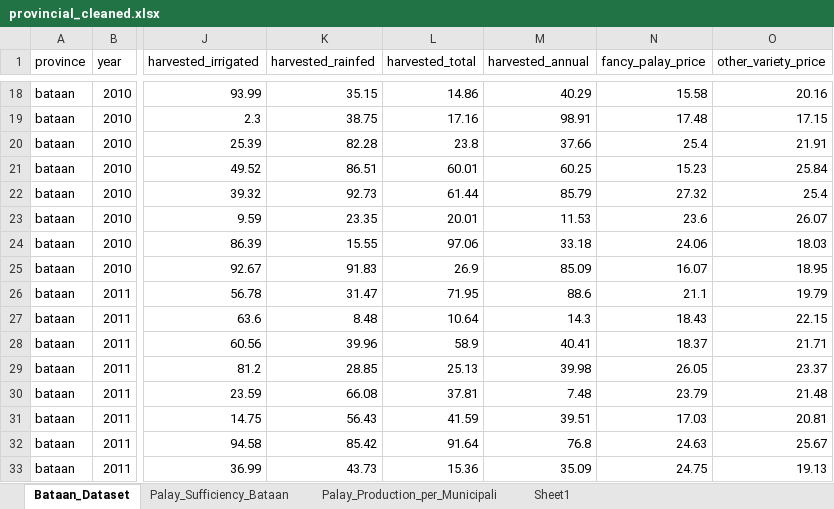
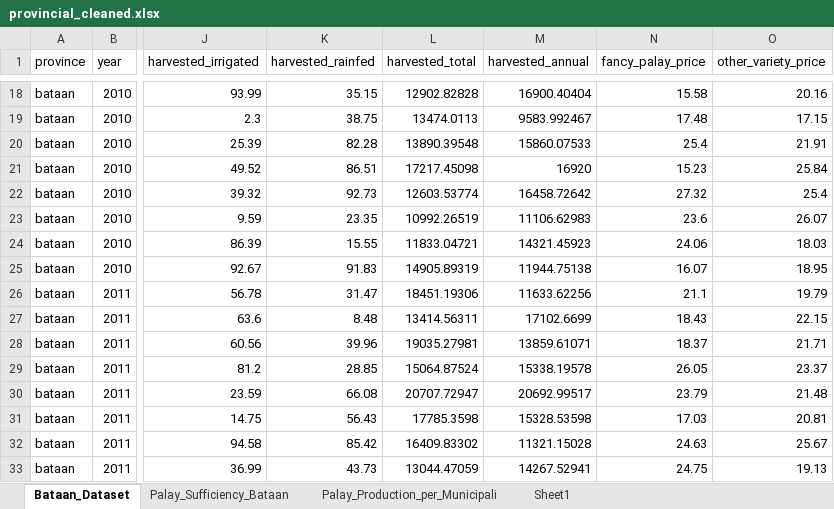
Before and after one commit to kymrcd/palaysense-web, an Excel workbook: data/cleaned/provincial_cleaned.xlsx, sheet Bataan_Dataset, drawn as a sheet; only a part is shown, gaps mark what is left out; values as stored, in another font and other column widths than the file's, no borders; the diff covers the shown part only; the diff names each change by its address in the sheet, - before the commit and + after, or states it on an @@ line.

```diff
--- a/data/cleaned/provincial_cleaned.xlsx (sheet Bataan_Dataset)
+++ b/data/cleaned/provincial_cleaned.xlsx (sheet Bataan_Dataset)
-L18 (harvested_total): 14.86
+L18 (harvested_total): 12902.82828
-M18 (harvested_annual): 40.29
+M18 (harvested_annual): 16900.40404
-L19 (harvested_total): 17.16
+L19 (harvested_total): 13474.0113
-M19 (harvested_annual): 98.91
+M19 (harvested_annual): 9583.992467
-L20 (harvested_total): 23.8
+L20 (harvested_total): 13890.39548
-M20 (harvested_annual): 37.66
+M20 (harvested_annual): 15860.07533
-L21 (harvested_total): 60.01
+L21 (harvested_total): 17217.45098
-M21 (harvested_annual): 60.25
+M21 (harvested_annual): 16920
-L22 (harvested_total): 61.44
+L22 (harvested_total): 12603.53774
-M22 (harvested_annual): 85.79
+M22 (harvested_annual): 16458.72642
-L23 (harvested_total): 20.01
+L23 (harvested_total): 10992.26519
-M23 (harvested_annual): 11.53
+M23 (harvested_annual): 11106.62983
-L24 (harvested_total): 97.06
+L24 (harvested_total): 11833.04721
-M24 (harvested_annual): 33.18
+M24 (harvested_annual): 14321.45923
-L25 (harvested_total): 26.9
+L25 (harvested_total): 14905.89319
-M25 (harvested_annual): 85.09
+M25 (harvested_annual): 11944.75138
-L26 (harvested_total): 71.95
+L26 (harvested_total): 18451.19306
-M26 (harvested_annual): 88.6
+M26 (harvested_annual): 11633.62256
-L27 (harvested_total): 10.64
+L27 (harvested_total): 13414.56311
-M27 (harvested_annual): 14.3
+M27 (harvested_annual): 17102.6699
-L28 (harvested_total): 58.9
+L28 (harvested_total): 19035.27981
-M28 (harvested_annual): 40.41
+M28 (harvested_annual): 13859.61071
-L29 (harvested_total): 25.13
+L29 (harvested_total): 15064.87524
-M29 (harvested_annual): 39.98
+M29 (harvested_annual): 15338.19578
-L30 (harvested_total): 37.81
+L30 (harvested_total): 20707.72947
-M30 (harvested_annual): 7.48
+M30 (harvested_annual): 20692.99517
-L31 (harvested_total): 41.59
+L31 (harvested_total): 17785.3598
-M31 (harvested_annual): 39.51
+M31 (harvested_annual): 15328.53598
-L32 (harvested_total): 91.64
+L32 (harvested_total): 16409.83302
-M32 (harvested_annual): 76.8
+M32 (harvested_annual): 11321.15028
-L33 (harvested_total): 15.36
+L33 (harvested_total): 13044.47059
-M33 (harvested_annual): 35.09
+M33 (harvested_annual): 14267.52941
```
Also changed, not shown: 444 edited cells elsewhere in this sheet, sheet Sheet1, sheet Palay_Production_per_Municipali, sheet Palay_Sufficiency_Bataan, data/Master/provincial_cleaned.xlsx, 31 other files.
